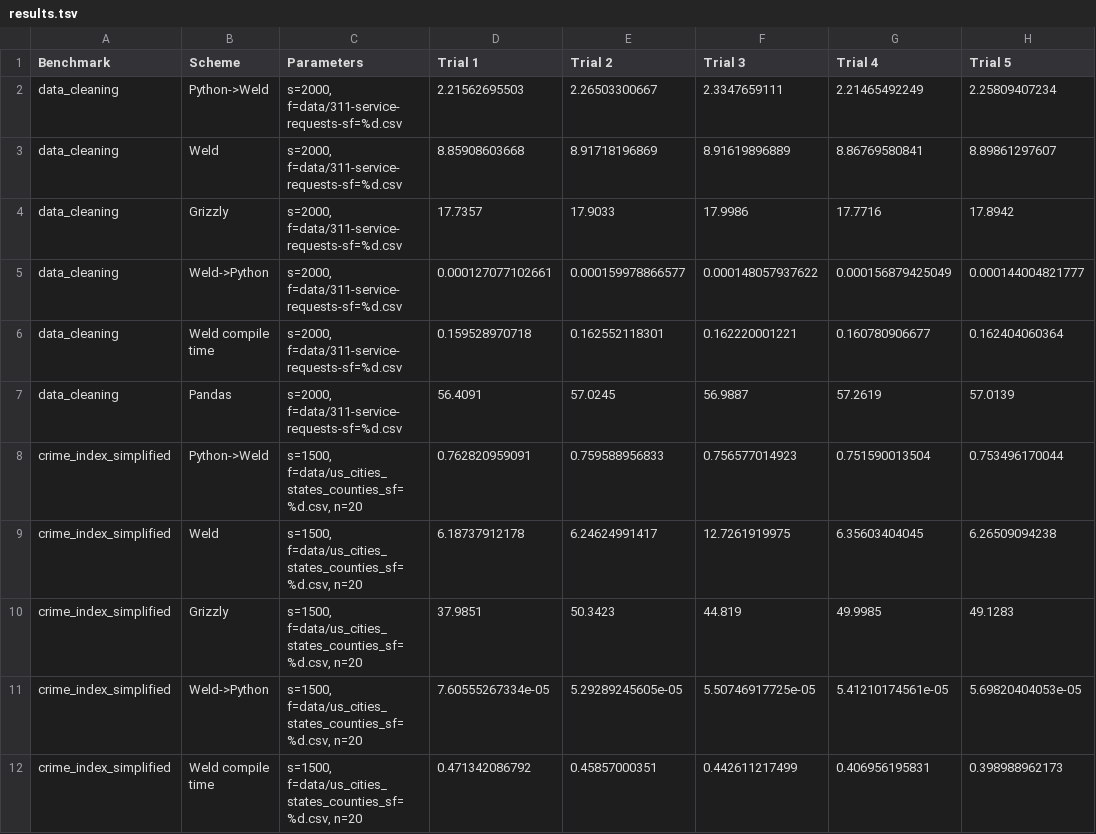
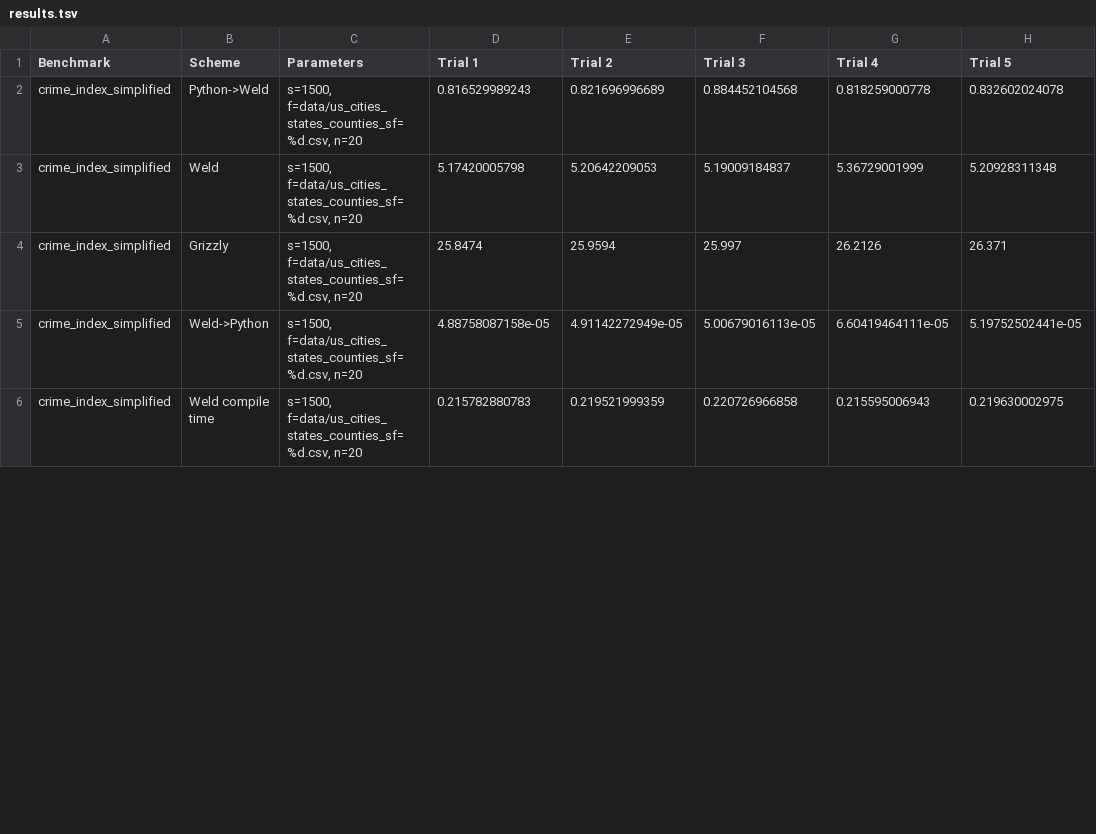
Before and after one commit to pratiksha/weld-benchmarks-1, a TSV file: results.tsv, drawn as a sheet; only a part is shown; the diff covers the shown part only.

```diff
--- a/results.tsv
+++ b/results.tsv
@@ -1,12 +1,6 @@
 Benchmark	Scheme	Parameters	Trial 1	Trial 2	Trial 3	Trial 4	Trial 5
-data_cleaning	Python->Weld	s=2000, f=data/311-service-requests-sf=%d.csv	2.21562695503	2.26503300667	2.3347659111	2.21465492249	2.25809407234
-data_cleaning	Weld	s=2000, f=data/311-service-requests-sf=%d.csv	8.85908603668	8.91718196869	8.91619896889	8.86769580841	8.89861297607
-data_cleaning	Grizzly	s=2000, f=data/311-service-requests-sf=%d.csv	17.7357	17.9033	17.9986	17.7716	17.8942
-data_cleaning	Weld->Python	s=2000, f=data/311-service-requests-sf=%d.csv	0.000127077102661	0.000159978866577	0.000148057937622	0.000156879425049	0.000144004821777
-data_cleaning	Weld compile time	s=2000, f=data/311-service-requests-sf=%d.csv	0.159528970718	0.162552118301	0.162220001221	0.160780906677	0.162404060364
-data_cleaning	Pandas	s=2000, f=data/311-service-requests-sf=%d.csv	56.4091	57.0245	56.9887	57.2619	57.0139
-crime_index_simplified	Python->Weld	s=1500, f=data/us_cities_states_counties_sf=%d.csv, n=20	0.762820959091	0.759588956833	0.756577014923	0.751590013504	0.753496170044
-crime_index_simplified	Weld	s=1500, f=data/us_cities_states_counties_sf=%d.csv, n=20	6.18737912178	6.24624991417	12.7261919975	6.35603404045	6.26509094238
-crime_index_simplified	Grizzly	s=1500, f=data/us_cities_states_counties_sf=%d.csv, n=20	37.9851	50.3423	44.819	49.9985	49.1283
-crime_index_simplified	Weld->Python	s=1500, f=data/us_cities_states_counties_sf=%d.csv, n=20	7.60555267334e-05	5.29289245605e-05	5.50746917725e-05	5.41210174561e-05	5.69820404053e-05
-crime_index_simplified	Weld compile time	s=1500, f=data/us_cities_states_counties_sf=%d.csv, n=20	0.471342086792	0.45857000351	0.442611217499	0.406956195831	0.398988962173
+crime_index_simplified	Python->Weld	s=1500, f=data/us_cities_states_counties_sf=%d.csv, n=20	0.816529989243	0.821696996689	0.884452104568	0.818259000778	0.832602024078
+crime_index_simplified	Weld	s=1500, f=data/us_cities_states_counties_sf=%d.csv, n=20	5.17420005798	5.20642209053	5.19009184837	5.36729001999	5.20928311348
+crime_index_simplified	Grizzly	s=1500, f=data/us_cities_states_counties_sf=%d.csv, n=20	25.8474	25.9594	25.997	26.2126	26.371
+crime_index_simplified	Weld->Python	s=1500, f=data/us_cities_states_counties_sf=%d.csv, n=20	4.88758087158e-05	4.91142272949e-05	5.00679016113e-05	6.60419464111e-05	5.19752502441e-05
+crime_index_simplified	Weld compile time	s=1500, f=data/us_cities_states_counties_sf=%d.csv, n=20	0.215782880783	0.219521999359	0.220726966858	0.215595006943	0.219630002975
```
Also changed, not shown: 6 added rows and 5 edited cells elsewhere in this file, results_ablation.tsv, results_multithreaded.tsv, 4 other files.
